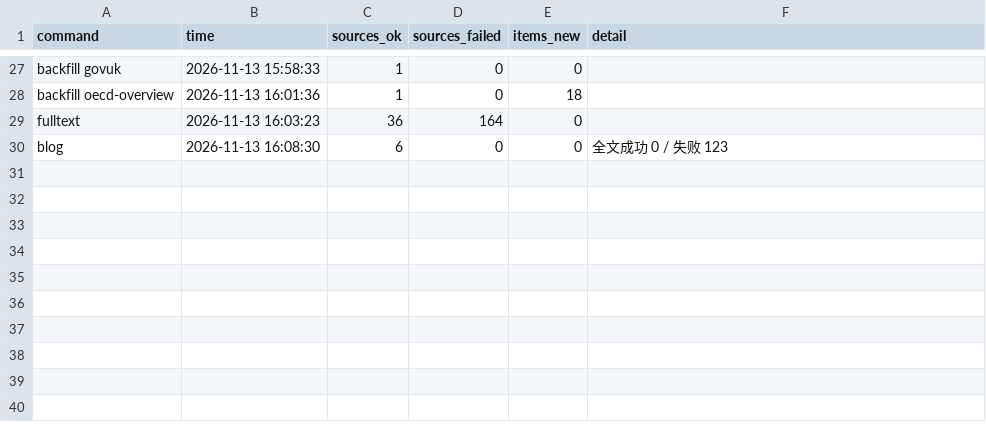
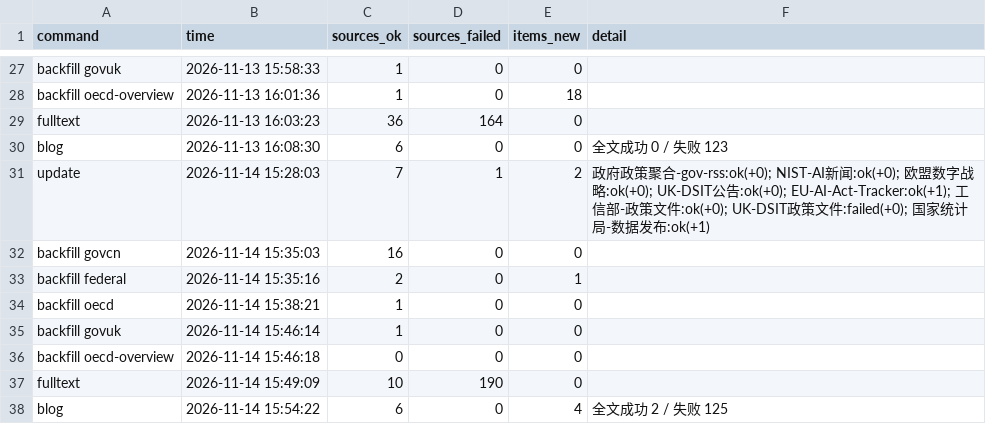
Before and after one commit to tyt16788/global-ai-policy-collector, a CSV file: data/runs.csv, drawn as a sheet; only a part is shown, gaps mark what is left out.

```diff
--- a/data/runs.csv
+++ b/data/runs.csv
@@ -30 +30,9 @@ fulltext,2026-11-13 16:03:23,36,164,0,
 blog,2026-11-13 16:08:30,6,0,0,全文成功 0 / 失败 123
+update,2026-11-14 15:28:03,7,1,2,政府政策聚合-gov-rss:ok(+0); NIST-AI新闻:ok(+0); 欧盟数字战略:ok(+0); UK-DSIT公告:ok(+0); EU-AI-Act-Tracker:ok(+1); 工信部-政策文件:ok(+0); UK-DSIT政策文件:failed(+0); 国家统计局-数据发布:ok(+1)
+backfill govcn,2026-11-14 15:35:03,16,0,0,
+backfill federal,2026-11-14 15:35:16,2,0,1,
+backfill oecd,2026-11-14 15:38:21,1,0,0,
+backfill govuk,2026-11-14 15:46:14,1,0,0,
+backfill oecd-overview,2026-11-14 15:46:18,0,0,0,
+fulltext,2026-11-14 15:49:09,10,190,0,
+blog,2026-11-14 15:54:22,6,0,4,全文成功 2 / 失败 125
```
Also changed, not shown: data/signal_health.csv, data/source_health.csv, 15 other files.
